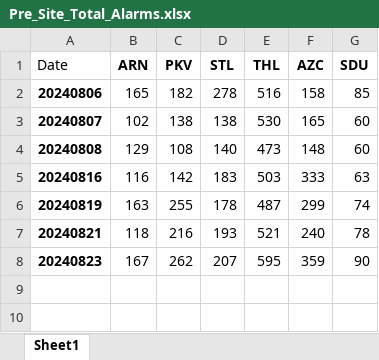
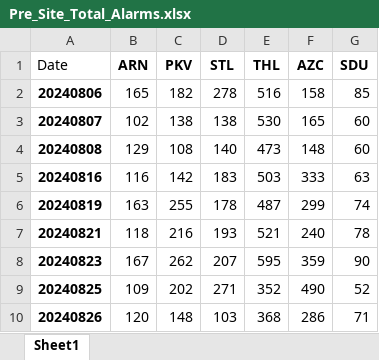
Before and after one commit to kailongley/CMS_Testing, an Excel workbook: CMS/Pre_Site_Total_Alarms.xlsx, sheet Sheet1, drawn as a sheet; values as stored, in another font and other column widths than the file's, no borders; the diff names each change by its address in the sheet, - before the commit and + after, or states it on an @@ line.

Commit message:
20240826 data processed

```diff
--- a/CMS/Pre_Site_Total_Alarms.xlsx (sheet Sheet1)
+++ b/CMS/Pre_Site_Total_Alarms.xlsx (sheet Sheet1)
+row 9: 20240825 | 109 | 202 | 271 | 352 | 490 | 52
+row 10: 20240826 | 120 | 148 | 103 | 368 | 286 | 71
```
Also changed, not shown: CMS/Post_Site_Total_Alarms.xlsx, 13 other files.
